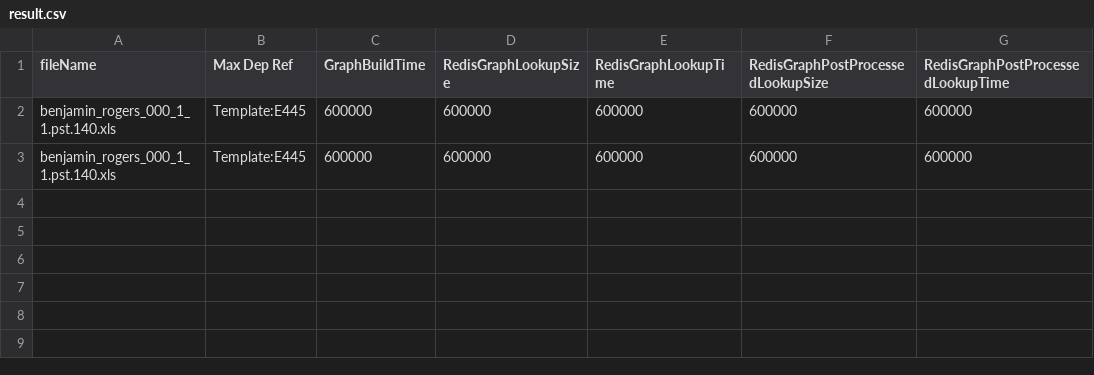
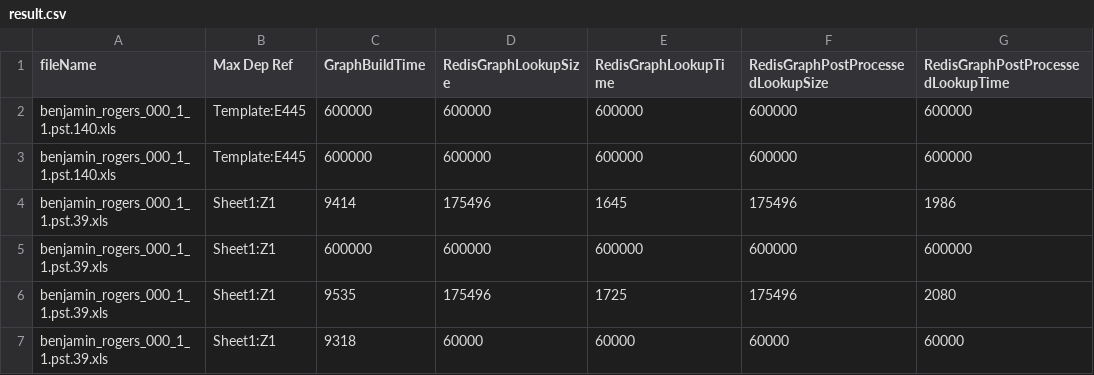
Before and after one commit to dataspread/SpreadsheetAnalyzer, a CSV file: test_scripts/results/result.csv, drawn as a sheet; the diff names each change by its address in the sheet, - before the commit and + after, or states it on an @@ line.

Commit message:
Modify RedisGraph

```diff
--- a/test_scripts/results/result.csv
+++ b/test_scripts/results/result.csv
+row 4: benjamin_rogers_000_1_1.pst.39.xls | Sheet1:Z1 | 9414 | 175496 | 1645 | 175496 | 1986
+row 5: benjamin_rogers_000_1_1.pst.39.xls | Sheet1:Z1 | 600000 | 600000 | 600000 | 600000 | 600000
+row 6: benjamin_rogers_000_1_1.pst.39.xls | Sheet1:Z1 | 9535 | 175496 | 1725 | 175496 | 2080
+row 7: benjamin_rogers_000_1_1.pst.39.xls | Sheet1:Z1 | 9318 | 60000 | 60000 | 60000 | 60000
```
Also changed, not shown: 6 other files.
